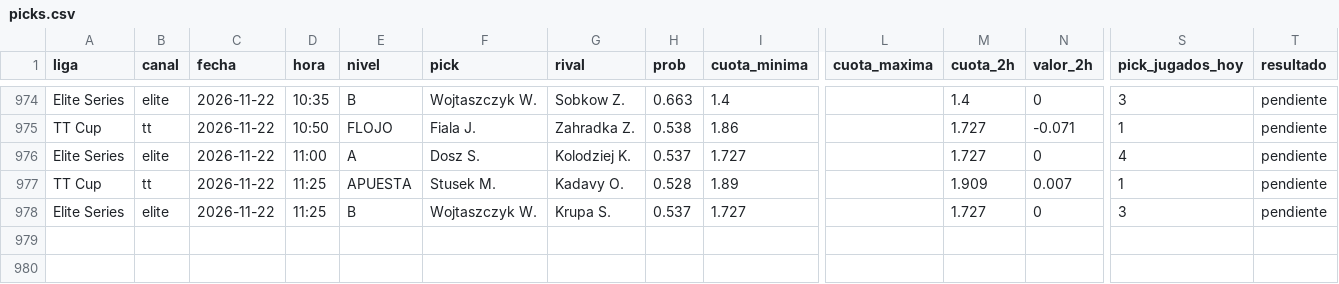
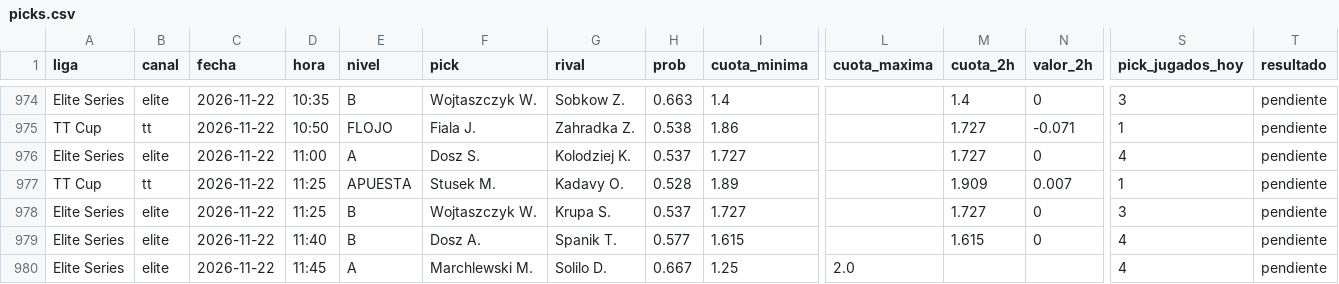
Before and after one commit to manuvaldespartera3-netizen/tt-multiliga, a CSV file: seguimiento/picks.csv, drawn as a sheet; only a part is shown, gaps mark what is left out; rows hold the shown columns only; the diff names each change by its address in the sheet, - before the commit and + after, or states it on an @@ line.

Commit message:
Seguimiento TT Cup

```diff
--- a/seguimiento/picks.csv
+++ b/seguimiento/picks.csv
+row 979: Elite Series | elite | 2026-11-22 | 11:40 | B | Dosz A. | Spanik T. | 0.577 | 1.615 |  | 1.615 | 0 | 4 | pendiente
+row 980: Elite Series | elite | 2026-11-22 | 11:45 | A | Marchlewski M. | Solilo D. | 0.667 | 1.25 | 2.0 |  |  | 4 | pendiente
```
Also changed, not shown: 1 other file.
